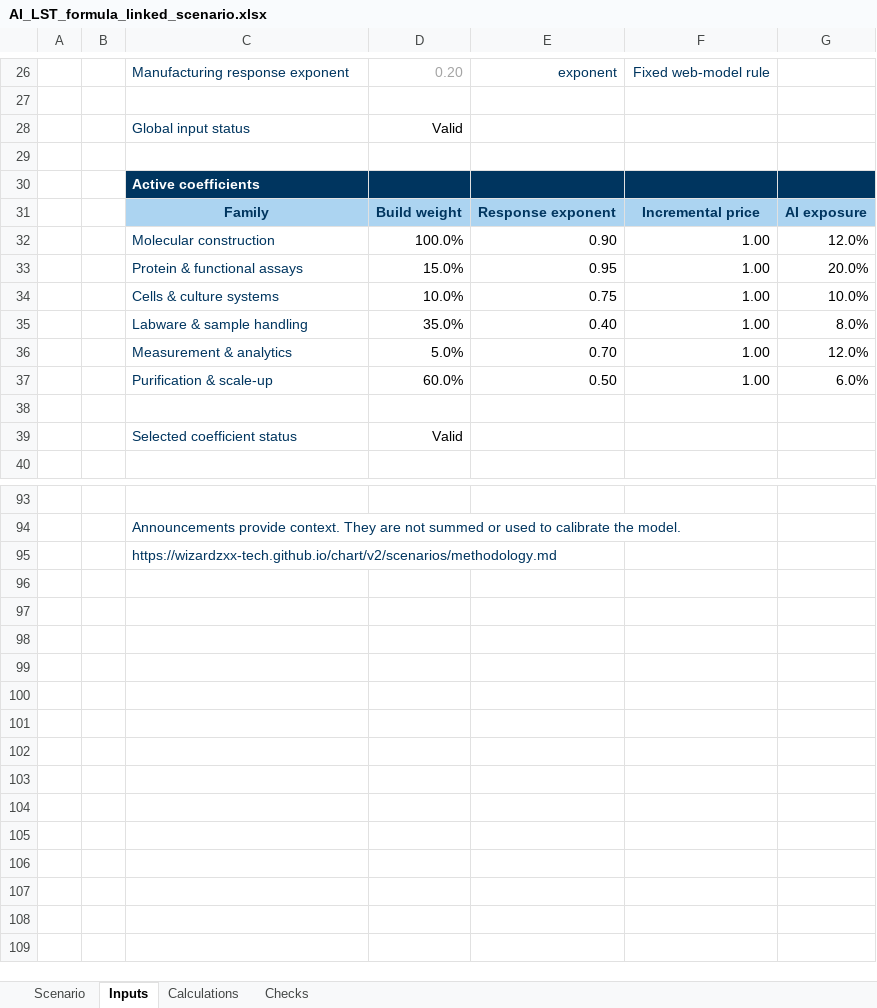
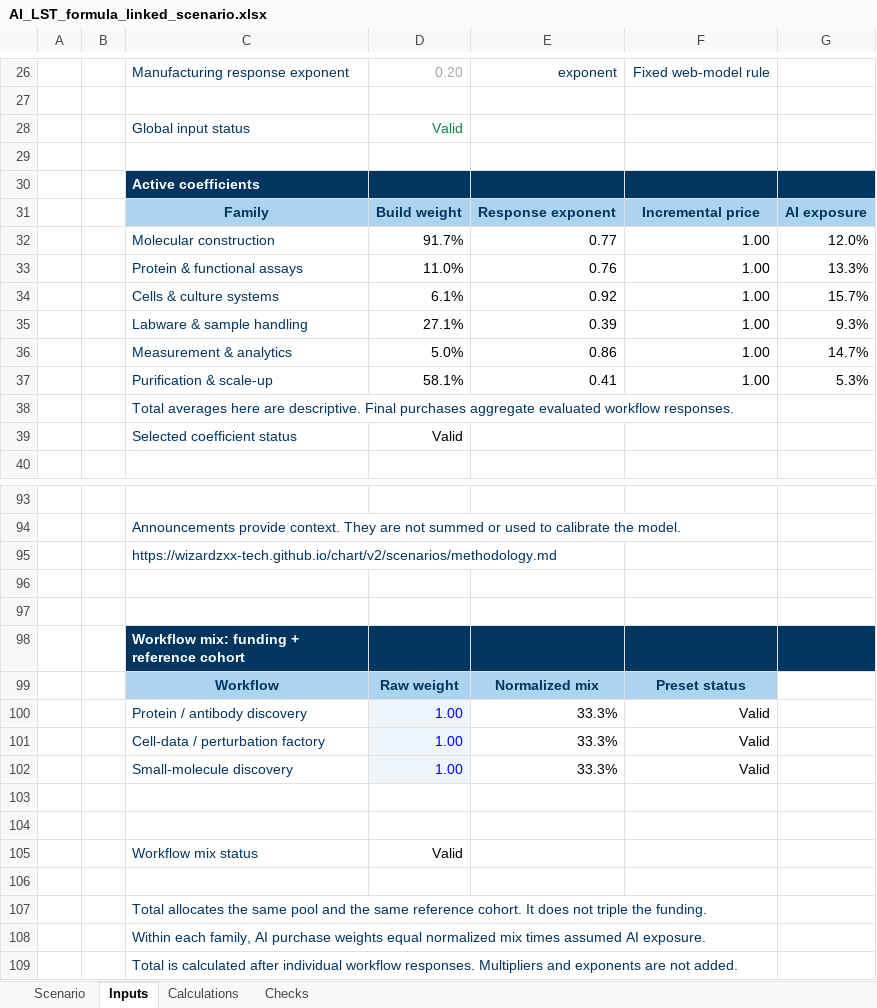
Before and after one commit to wizardzxx-tech/chart, an Excel workbook: v2/scenarios/AI_LST_formula_linked_scenario.xlsx, sheet Inputs, drawn as a sheet; only a part is shown, gaps mark what is left out; values as stored, in another font and other column widths than the file's, no borders; conditional formats not drawn; removed rows and columns are numbered as before the commit, all else as after; the diff covers the shown part only; the diff names each change by its address in the sheet, - before the commit and + after, or states it on an @@ line.

Commit message:
Add interactive Excel dashboard and weighted Total workflow scenarios

```diff
--- a/v2/scenarios/AI_LST_formula_linked_scenario.xlsx (sheet Inputs)
+++ b/v2/scenarios/AI_LST_formula_linked_scenario.xlsx (sheet Inputs)
-D28 text colour: black
+D28 text colour: #078549
-D32: 100.0%
+D32: 91.7%
-E32: 0.90
+E32: 0.77
-row 33:  |  | Protein & functional assays | 15.0% | 0.95 | 1.00 | 20.0%
-row 34:  |  | Cells & culture systems | 10.0% | 0.75 | 1.00 | 10.0%
-row 35:  |  | Labware & sample handling | 35.0% | 0.40 | 1.00 | 8.0%
+row 33:  |  | Protein & functional assays | 11.0% | 0.76 | 1.00 | 13.3%
+row 34:  |  | Cells & culture systems | 6.1% | 0.92 | 1.00 | 15.7%
+row 35:  |  | Labware & sample handling | 27.1% | 0.39 | 1.00 | 9.3%
-E36: 0.70
+E36: 0.86
-G36: 12.0%
+G36: 14.7%
-row 37:  |  | Purification & scale-up | 60.0% | 0.50 | 1.00 | 6.0%
-row 37: (empty)
+row 37:  |  | Purification & scale-up | 58.1% | 0.41 | 1.00 | 5.3%
+row 38:  |  | Total averages here are descriptive. Final purchases aggregate evaluated workflow responses.
+row 96: (empty)
+row 97: (empty)
+row 98:  |  | Workflow mix: funding + reference cohort
+row 99:  |  | Workflow | Raw weight | Normalized mix | Preset status
+row 100:  |  | Protein / antibody discovery | 1.00 | 33.3% | Valid
+row 101:  |  | Cell-data / perturbation factory | 1.00 | 33.3% | Valid
+row 102:  |  | Small-molecule discovery | 1.00 | 33.3% | Valid
+row 103: (empty)
+row 104: (empty)
+row 105:  |  | Workflow mix status | Valid
+row 106: (empty)
+row 107:  |  | Total allocates the same pool and the same reference cohort. It does not triple the funding.
+row 108:  |  | Within each family, AI purchase weights equal normalized mix times assumed AI exposure.
+row 109:  |  | Total is calculated after individual workflow responses. Multipliers and exponents are not added.
```
Also changed, not shown: 1 added row, 1 removed row, 5 edited cells and cell formats elsewhere in this sheet, sheet Calculations, sheet Scenario, sheet Checks, formulas that keep their value, charts or pictures, 6 other files.
